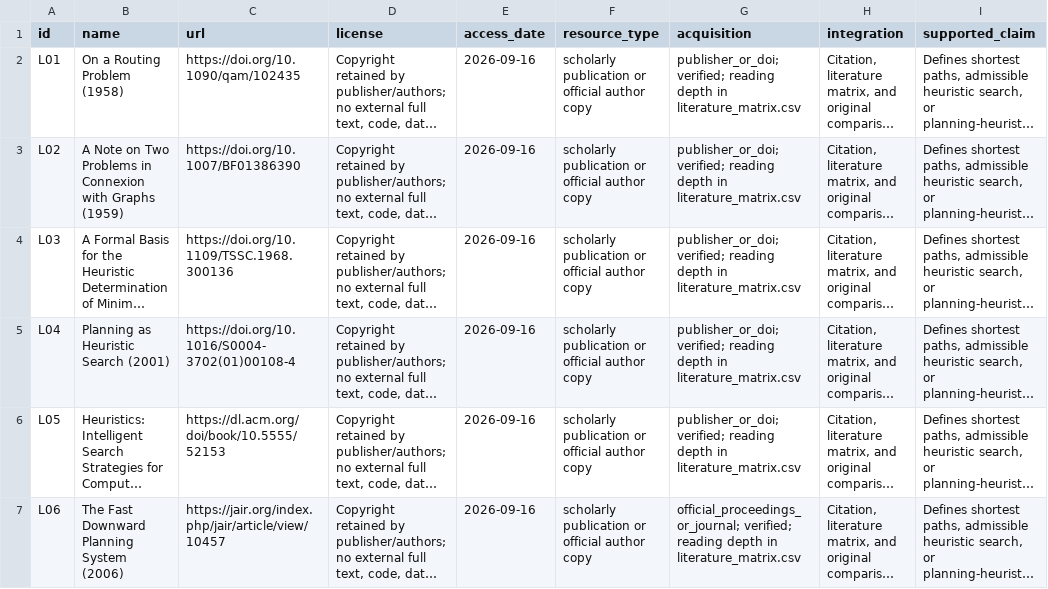
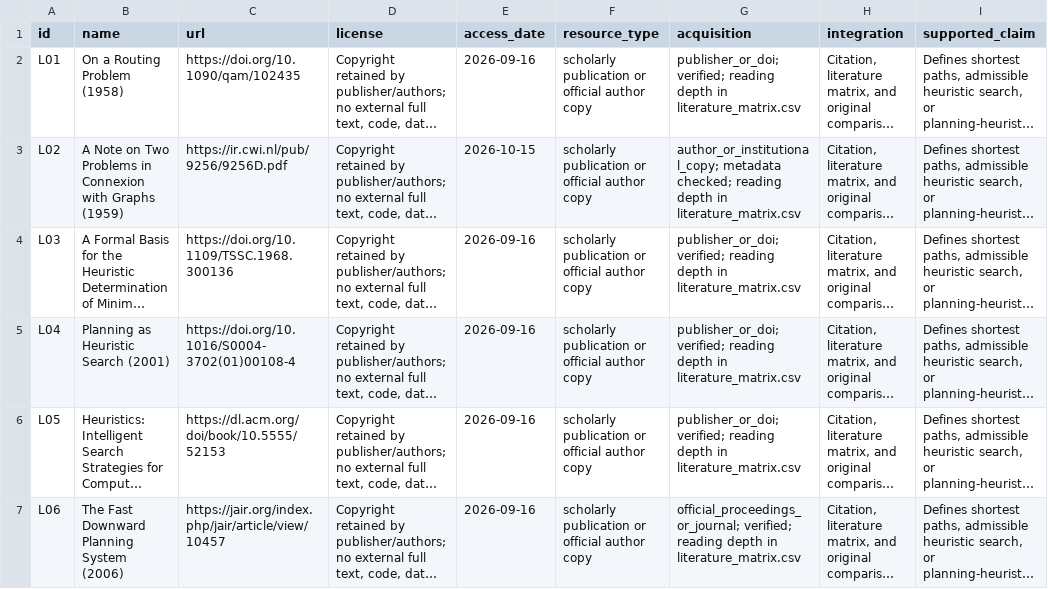
Before and after one commit to Haoyi-Zhang/FibonacciCost-code, a CSV file: external_resources.csv, drawn as a sheet; only a part is shown; long unchanged cells end in …; the diff covers the shown part only; the diff names each change by its address in the sheet, - before the commit and + after, or states it on an @@ line.

```diff
--- a/external_resources.csv
+++ b/external_resources.csv
-C3 (url): https://doi.org/10.1007/BF01386390
+C3 (url): https://ir.cwi.nl/pub/9256/9256D.pdf
-E3 (access_date): 2026-09-16
+E3 (access_date): 2026-10-15
-G3 (acquisition): publisher_or_doi; verified; reading depth…
+G3 (acquisition): author_or_institutional_copy; metadata checked; reading depth…
```
Also changed, not shown: 17 edited cells elsewhere in this file, 2 other files.
